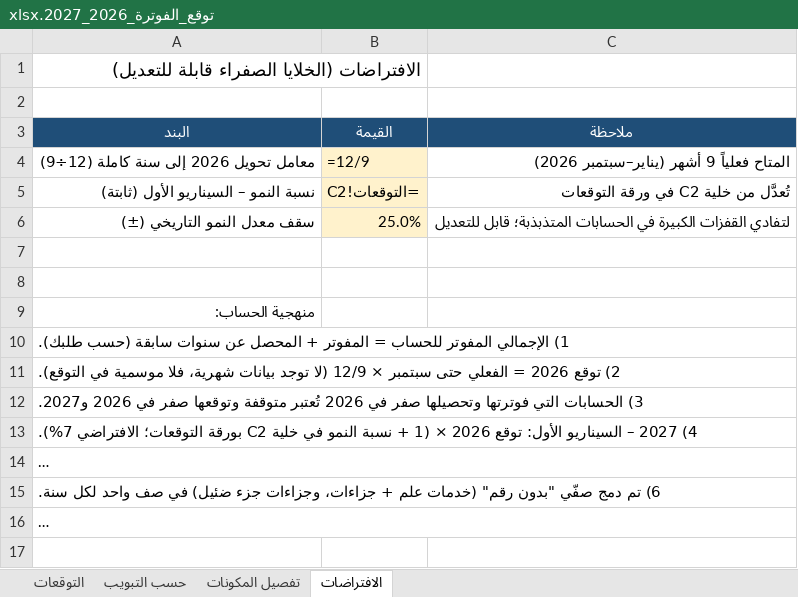
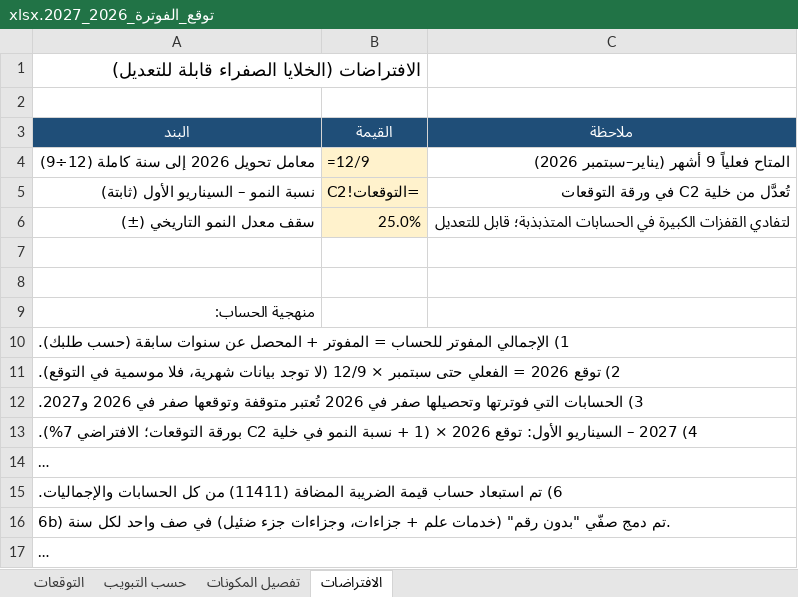
Before and after one commit to Faisal9j/test4, an Excel workbook: توقع_الفوترة_2026_2027.xlsx, sheet الافتراضات, drawn as a sheet; long unchanged cells end in …; values as stored, in another font and other column widths than the file's, no borders; formulas without a stored value are shown as written; the diff names each change by its address in the sheet, - before the commit and + after, or states it on an @@ line.

```diff
--- a/توقع_الفوترة_2026_2027.xlsx (sheet الافتراضات)
+++ b/توقع_الفوترة_2026_2027.xlsx (sheet الافتراضات)
-A15 (البند): 6) تم دمج صفّي "بدون رقم" (خدمات علم + جزاءات، وجزاءات جزء ضئيل) في صف واحد لكل سنة.
+A15 (البند): 6) تم استبعاد حساب قيمة الضريبة المضافة (11411) من كل الحسابات والإجماليات.
+row 16: 6b) تم دمج صفّي "بدون رقم" (خدمات علم + جزاءات، وجزاءات جزء ضئيل) في صف واحد لكل سنة.
```
Also changed, not shown: sheet التوقعات, sheet حسب التبويب, sheet تفصيل المكونات.
